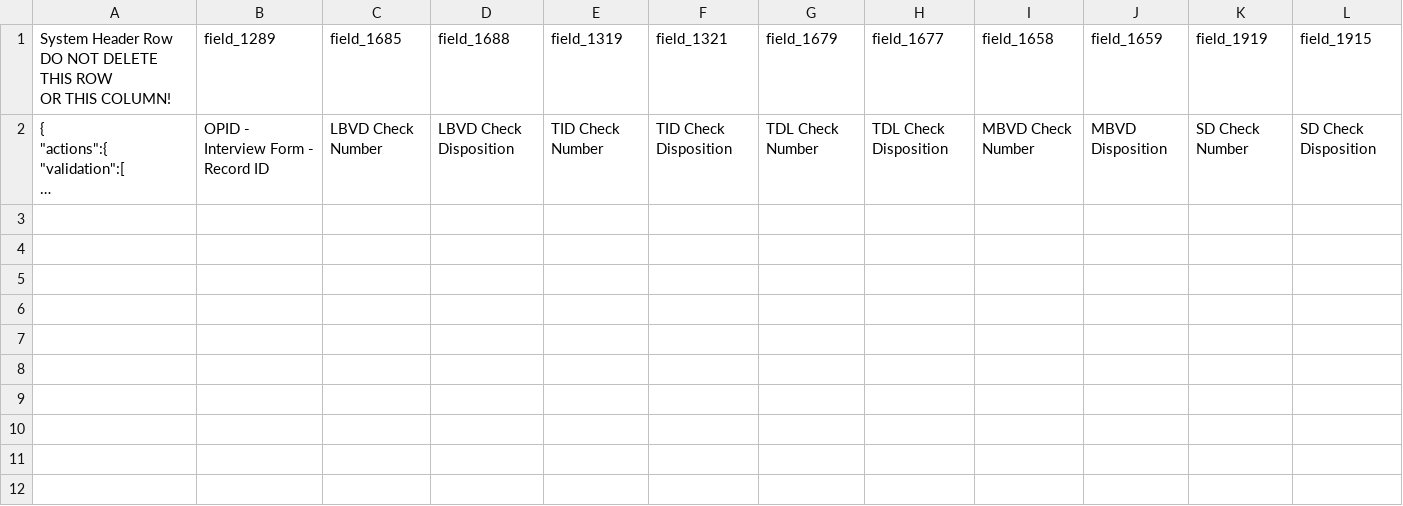
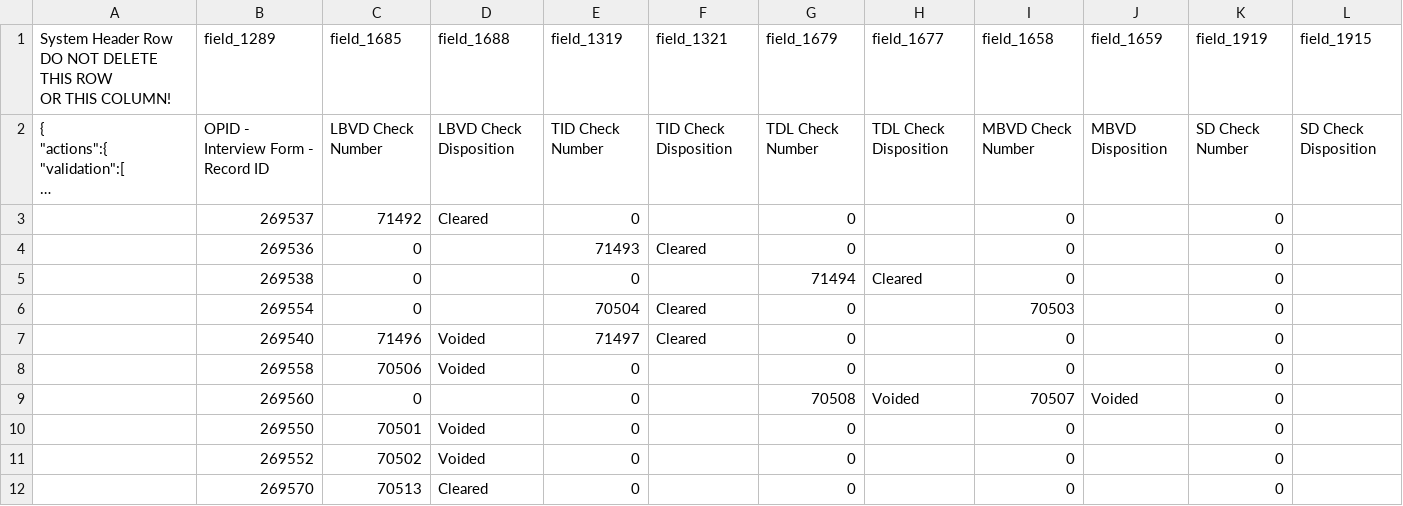
Before and after one commit to tmhsplb/MSM, a CSV file: MSM/App_Data/ImportMe.csv, drawn as a sheet; long unchanged cells end in …; the diff names each change by its address in the sheet, - before the commit and + after, or states it on an @@ line.

```diff
--- a/MSM/App_Data/ImportMe.csv
+++ b/MSM/App_Data/ImportMe.csv
+row 3:  | 269537 | 71492 | Cleared | 0 |  | 0 |  | 0 |  | 0
+row 4:  | 269536 | 0 |  | 71493 | Cleared | 0 |  | 0 |  | 0
+row 5:  | 269538 | 0 |  | 0 |  | 71494 | Cleared | 0 |  | 0
+row 6:  | 269554 | 0 |  | 70504 | Cleared | 0 |  | 70503 |  | 0
+row 7:  | 269540 | 71496 | Voided | 71497 | Cleared | 0 |  | 0 |  | 0
+row 8:  | 269558 | 70506 | Voided | 0 |  | 0 |  | 0 |  | 0
+row 9:  | 269560 | 0 |  | 0 |  | 70508 | Voided | 70507 | Voided | 0
+row 10:  | 269550 | 70501 | Voided | 0 |  | 0 |  | 0 |  | 0
+row 11:  | 269552 | 70502 | Voided | 0 |  | 0 |  | 0 |  | 0
+row 12:  | 269570 | 70513 | Cleared | 0 |  | 0 |  | 0 |  | 0
```
Also changed, not shown: 10 other files.
